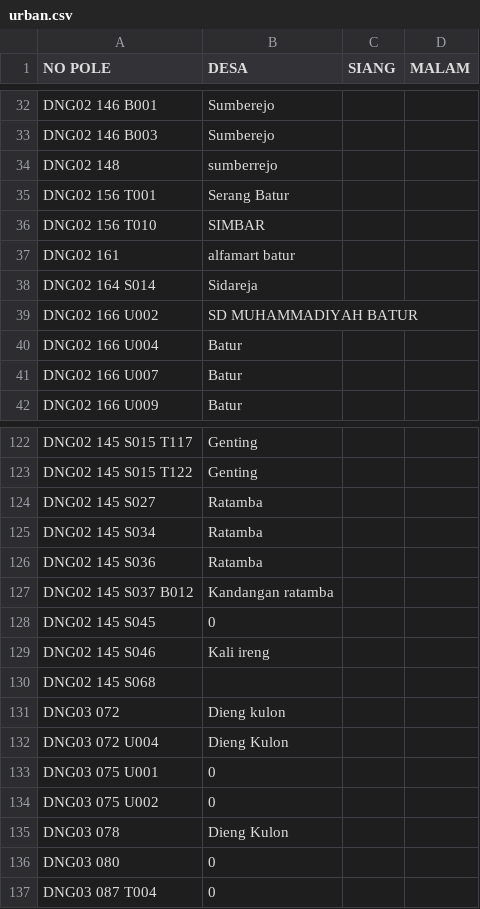
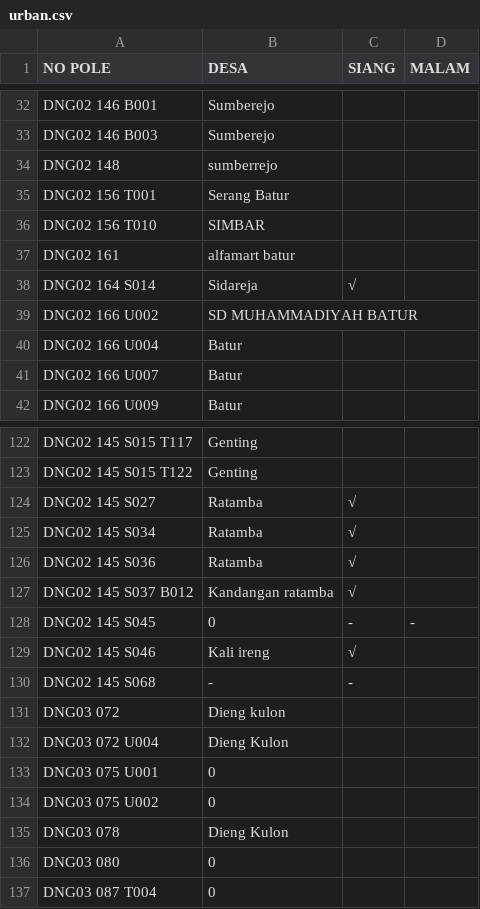
Before and after one commit to zaidhidayat/web, a CSV file: assets/urban.csv, drawn as a sheet; only a part is shown, gaps mark what is left out.

Commit message:
Update urban.csv

```diff
--- a/assets/urban.csv
+++ b/assets/urban.csv
@@ -37,3 +37,3 @@ DNG02 156 T010,SIMBAR,,
 DNG02 161,alfamart batur,,
-DNG02 164 S014,Sidareja,,
+DNG02 164 S014,Sidareja,√,
 DNG02 166 U002,SD MUHAMMADIYAH BATUR,,
@@ -123,9 +123,9 @@ DNG02 145 S015 T117,Genting,,
 DNG02 145 S015 T122,Genting,,
-DNG02 145 S027,Ratamba,,
-DNG02 145 S034,Ratamba,,
-DNG02 145 S036,Ratamba,,
-DNG02 145 S037 B012,Kandangan ratamba,,
-DNG02 145 S045,0,,
-DNG02 145 S046,Kali ireng,,
-DNG02 145 S068,,,
+DNG02 145 S027,Ratamba,√,
+DNG02 145 S034,Ratamba,√,
+DNG02 145 S036,Ratamba,√,
+DNG02 145 S037 B012,Kandangan ratamba,√,
+DNG02 145 S045,0,-,-
+DNG02 145 S046,Kali ireng,√,
+DNG02 145 S068,-,-
 DNG03 072,Dieng kulon,,
```
